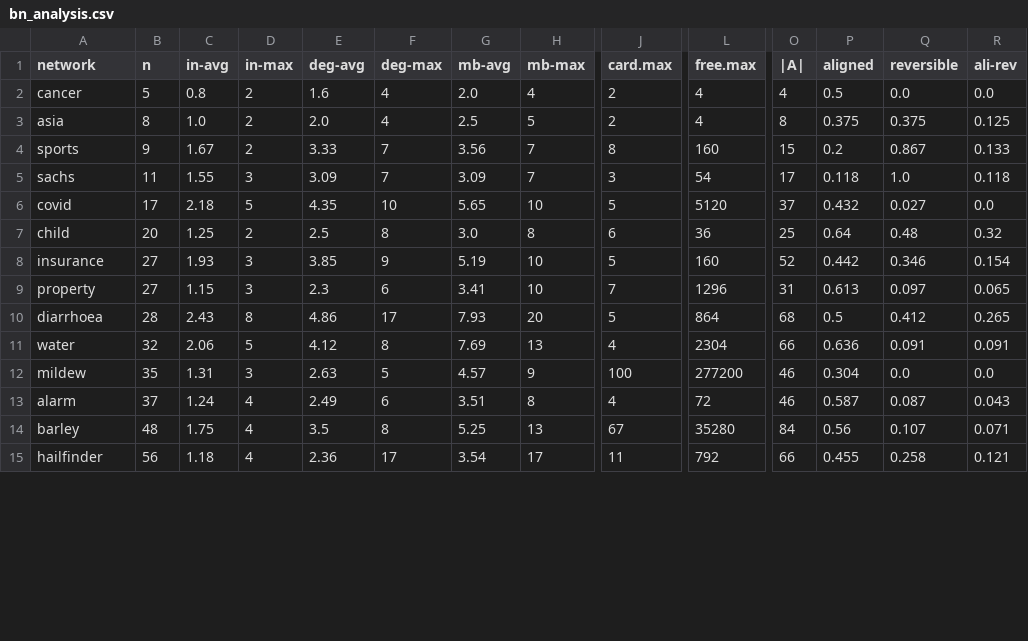
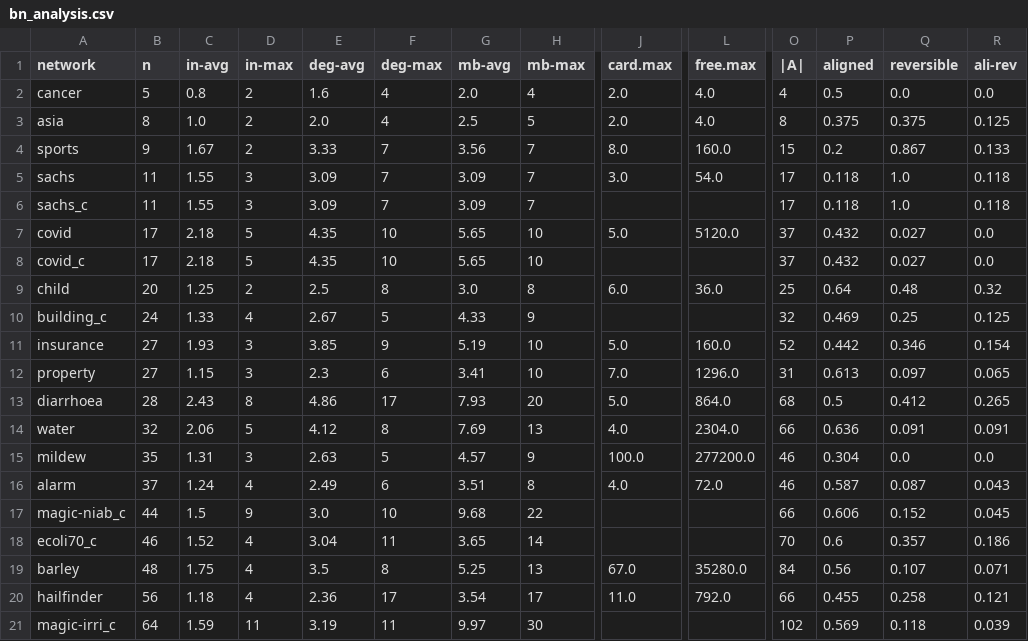
Before and after one commit to causal-iq/discovery, a CSV file: experiments/analysis/bn/bn_analysis.csv, drawn as a sheet; only a part is shown, gaps mark what is left out; addresses are those after the commit; rows hold the shown columns only; the diff covers the shown part only; the diff names each change by its address in the sheet, - before the commit and + after, or states it on an @@ line.

Commit message:
V179: Add CPDAG BSF and scaled SHD metrics, correct BSF bug, add continuous networks to BN analysis.

```diff
--- a/experiments/analysis/bn/bn_analysis.csv
+++ b/experiments/analysis/bn/bn_analysis.csv
-J2:J3 (card.max): 2
+J2:J3 (card.max): 2.0
-L2:L3 (free.max): 4
+L2:L3 (free.max): 4.0
-J4 (card.max): 8
+J4 (card.max): 8.0
-L4 (free.max): 160
+L4 (free.max): 160.0
-J5 (card.max): 3
+J5 (card.max): 3.0
-L5 (free.max): 54
+L5 (free.max): 54.0
+row 6: sachs_c | 11 | 1.55 | 3 | 3.09 | 7 | 3.09 | 7 |  |  | 17 | 0.118 | 1.0 | 0.118
-J7 (card.max): 5
+J7 (card.max): 5.0
-L7 (free.max): 5120
+L7 (free.max): 5120.0
+row 8: covid_c | 17 | 2.18 | 5 | 4.35 | 10 | 5.65 | 10 |  |  | 37 | 0.432 | 0.027 | 0.0
-J9 (card.max): 6
+J9 (card.max): 6.0
-L9 (free.max): 36
+L9 (free.max): 36.0
+row 10: building_c | 24 | 1.33 | 4 | 2.67 | 5 | 4.33 | 9 |  |  | 32 | 0.469 | 0.25 | 0.125
-J11 (card.max): 5
+J11 (card.max): 5.0
-L11 (free.max): 160
+L11 (free.max): 160.0
-J12 (card.max): 7
+J12 (card.max): 7.0
-L12 (free.max): 1296
+L12 (free.max): 1296.0
-J13 (card.max): 5
+J13 (card.max): 5.0
-L13 (free.max): 864
+L13 (free.max): 864.0
-J14 (card.max): 4
+J14 (card.max): 4.0
-L14 (free.max): 2304
+L14 (free.max): 2304.0
-J15 (card.max): 100
+J15 (card.max): 100.0
-L15 (free.max): 277200
+L15 (free.max): 277200.0
-J16 (card.max): 4
+J16 (card.max): 4.0
-L16 (free.max): 72
+L16 (free.max): 72.0
+row 17: magic-niab_c | 44 | 1.5 | 9 | 3.0 | 10 | 9.68 | 22 |  |  | 66 | 0.606 | 0.152 | 0.045
+row 18: ecoli70_c | 46 | 1.52 | 4 | 3.04 | 11 | 3.65 | 14 |  |  | 70 | 0.6 | 0.357 | 0.186
-J19 (card.max): 67
+J19 (card.max): 67.0
-L19 (free.max): 35280
+L19 (free.max): 35280.0
-J20 (card.max): 11
+J20 (card.max): 11.0
-L20 (free.max): 792
+L20 (free.max): 792.0
+row 21: magic-irri_c | 64 | 1.59 | 11 | 3.19 | 11 | 9.97 | 30 |  |  | 102 | 0.569 | 0.118 | 0.039
```
Also changed, not shown: 1 added row and 10 edited cells elsewhere in this file, 17 other files.
